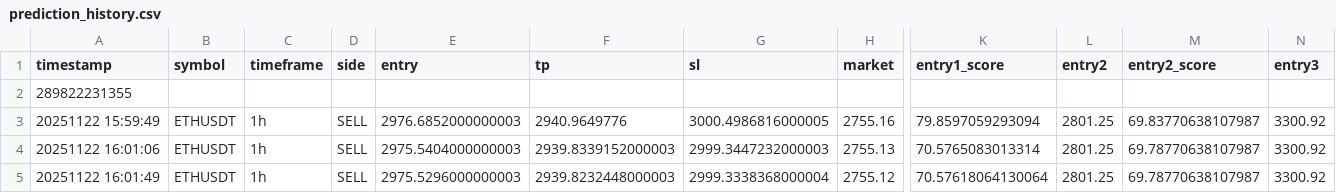
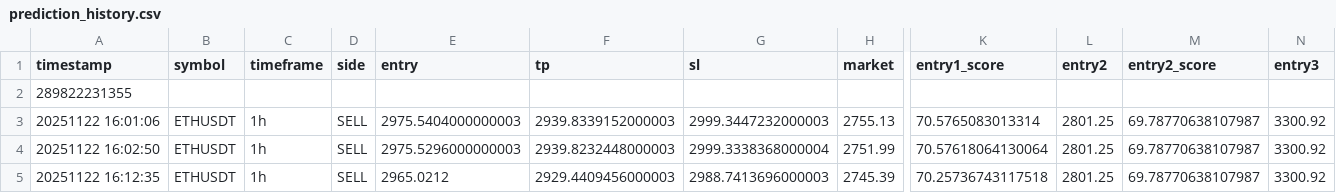
Before and after one commit to HuyTon/python-crypto-pyramid-timeframe-predictor, a CSV file: data/prediction_history.csv, drawn as a sheet; only a part is shown, gaps mark what is left out; removed rows and columns are numbered as before the commit, all else as after; rows hold the shown columns only; the diff names each change by its address in the sheet, - before the commit and + after, or states it on an @@ line.

```diff
--- a/data/prediction_history.csv
+++ b/data/prediction_history.csv
-row 3: 20251122 15:59:49 | ETHUSDT | 1h | SELL | 2976.6852000000003 | 2940.9649776 | 3000.4986816000005 | 2755.16 | 79.8597059293094 | 2801.25 | 69.83770638107987 | 3300.92
-A4 (timestamp): 20251122 16:01:49
+A4 (timestamp): 20251122 16:02:50
-H4 (market): 2755.12
+H4 (market): 2751.99
+row 5: 20251122 16:12:35 | ETHUSDT | 1h | SELL | 2965.0212 | 2929.4409456000003 | 2988.7413696000003 | 2745.39 | 70.25736743117518 | 2801.25 | 69.78770638107987 | 3300.92
```
Also changed, not shown: 2 other files.
